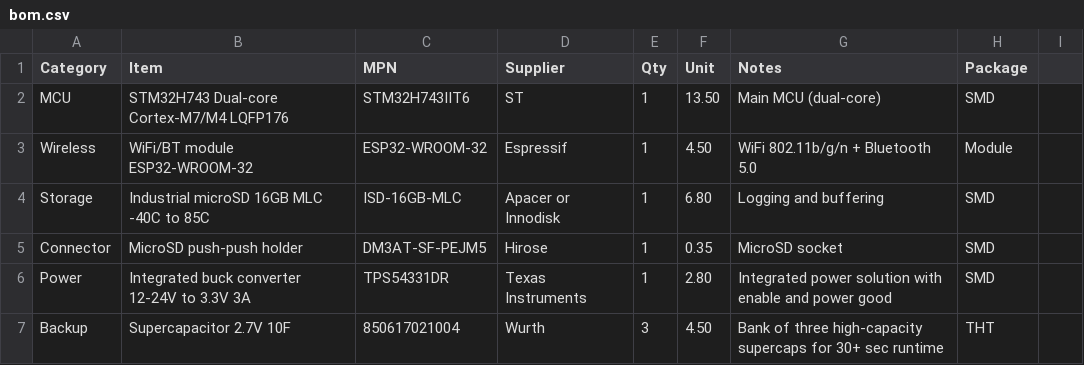
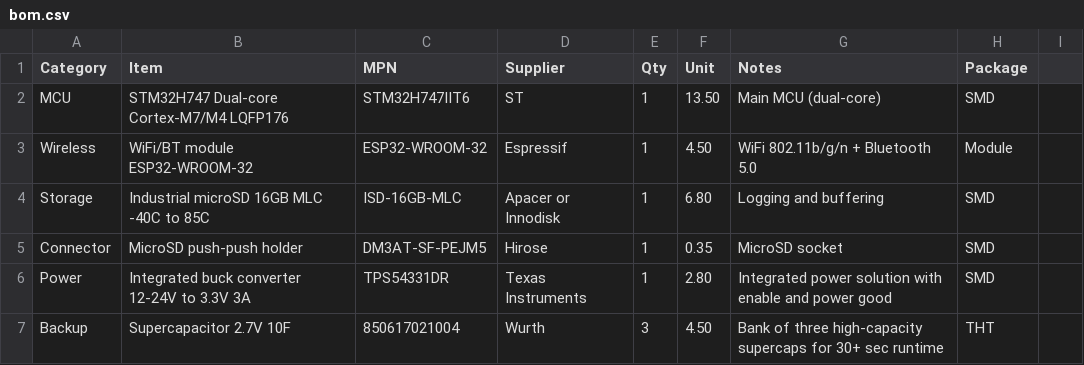
Before and after one commit to newmatik/EsoCore, a CSV file: hardware/edge/bom.csv, drawn as a sheet; only a part is shown.

```diff
--- a/hardware/edge/bom.csv
+++ b/hardware/edge/bom.csv
@@ -1,3 +1,3 @@
 Category,Item,MPN,Supplier,Qty,Unit,Notes,Package
-MCU,STM32H743 Dual-core Cortex-M7/M4 LQFP176,STM32H743IIT6,ST,1,13.50,Main MCU (dual-core),SMD
+MCU,STM32H747 Dual-core Cortex-M7/M4 LQFP176,STM32H747IIT6,ST,1,13.50,Main MCU (dual-core),SMD
 Wireless,WiFi/BT module ESP32-WROOM-32,ESP32-WROOM-32,Espressif,1,4.50,WiFi 802.11b/g/n + Bluetooth 5.0,Module
```
Also changed, not shown: website/public/docs/data/bom-main.csv, 4 other files.
